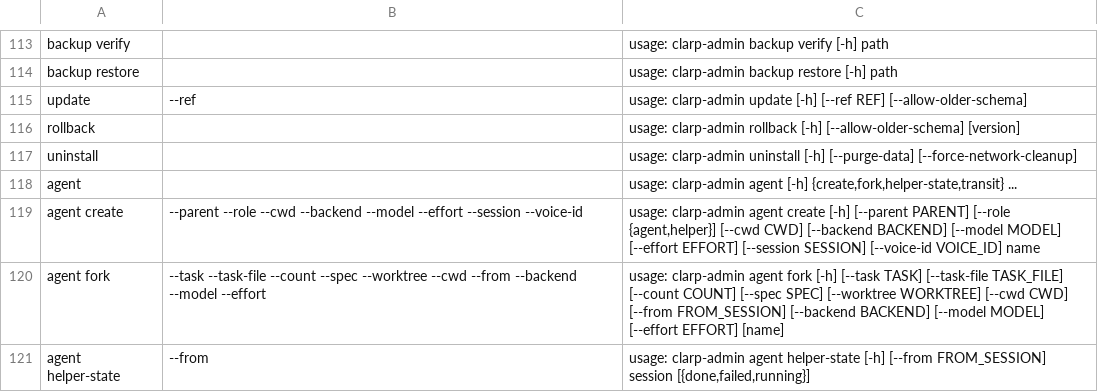
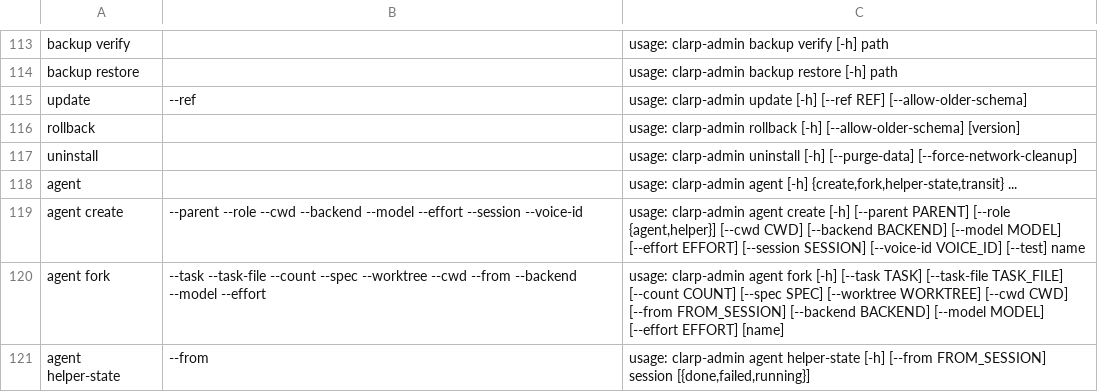
Before and after one commit to Maxteabag/clarp, a TSV file: server-rs/crates/clarp-host/src/admin_usage.tsv, drawn as a sheet; only a part is shown, gaps mark what is left out.

Commit message:
feat(server-rs): exclude test agents from experience watching

```diff
--- a/server-rs/crates/clarp-host/src/admin_usage.tsv
+++ b/server-rs/crates/clarp-host/src/admin_usage.tsv
@@ -118,3 +118,3 @@ uninstall		usage: clarp-admin uninstall [-h] [--purge-data] [--force-network-cle
 agent		usage: clarp-admin agent [-h] {create,fork,helper-state,transit} ...
-agent create	--parent --role --cwd --backend --model --effort --session --voice-id	usage: clarp-admin agent create [-h] [--parent PARENT] [--role {agent,helper}] [--cwd CWD] [--backend BACKEND] [--model MODEL] [--effort EFFORT] [--session SESSION] [--voice-id VOICE_ID] name
+agent create	--parent --role --cwd --backend --model --effort --session --voice-id	usage: clarp-admin agent create [-h] [--parent PARENT] [--role {agent,helper}] [--cwd CWD] [--backend BACKEND] [--model MODEL] [--effort EFFORT] [--session SESSION] [--voice-id VOICE_ID] [--test] name
 agent fork	--task --task-file --count --spec --worktree --cwd --from --backend --model --effort	usage: clarp-admin agent fork [-h] [--task TASK] [--task-file TASK_FILE] [--count COUNT] [--spec SPEC] [--worktree WORKTREE] [--cwd CWD] [--from FROM_SESSION] [--backend BACKEND] [--model MODEL] [--effort EFFORT] [name]
```
Also changed, not shown: 6 other files.
